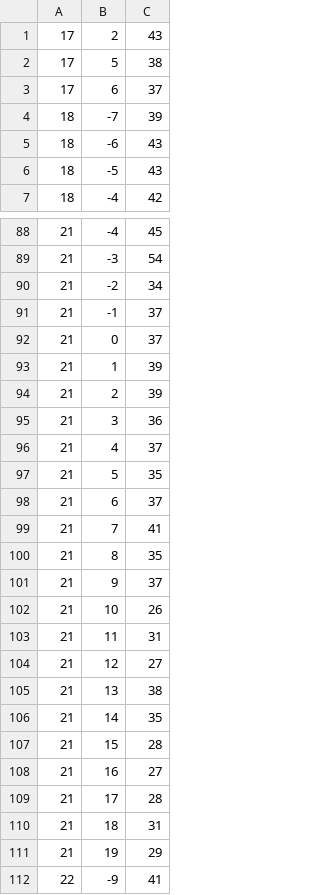
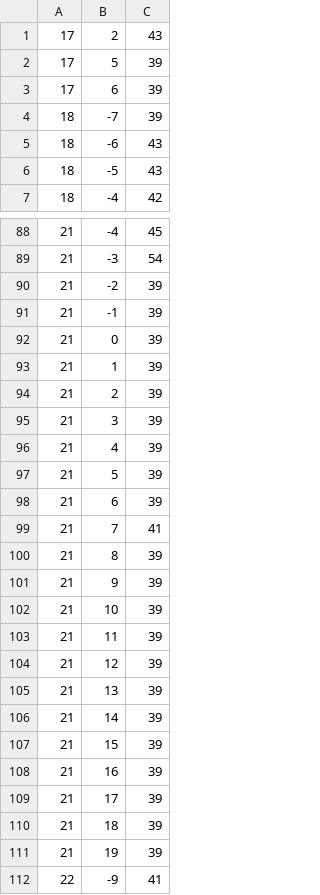
Before and after one commit to TenSt/goldfish-model, a CSV file: newData/fullDataPicked.csv, drawn as a sheet; only a part is shown, gaps mark what is left out; the diff covers the shown part only.

```diff
--- a/newData/fullDataPicked.csv
+++ b/newData/fullDataPicked.csv
@@ -1,4 +1,4 @@
 17,2,43
-17,5,38
-17,6,37
+17,5,39
+17,6,39
 18,-7,39
@@ -89,24 +89,24 @@
 21,-3,54
-21,-2,34
-21,-1,37
-21,0,37
+21,-2,39
+21,-1,39
+21,0,39
 21,1,39
 21,2,39
-21,3,36
-21,4,37
-21,5,35
-21,6,37
+21,3,39
+21,4,39
+21,5,39
+21,6,39
 21,7,41
-21,8,35
-21,9,37
-21,10,26
-21,11,31
-21,12,27
-21,13,38
-21,14,35
-21,15,28
-21,16,27
-21,17,28
-21,18,31
-21,19,29
+21,8,39
+21,9,39
+21,10,39
+21,11,39
+21,12,39
+21,13,39
+21,14,39
+21,15,39
+21,16,39
+21,17,39
+21,18,39
+21,19,39
 22,-9,41
```
Also changed, not shown: 71 edited cells elsewhere in this file, 5 other files.
